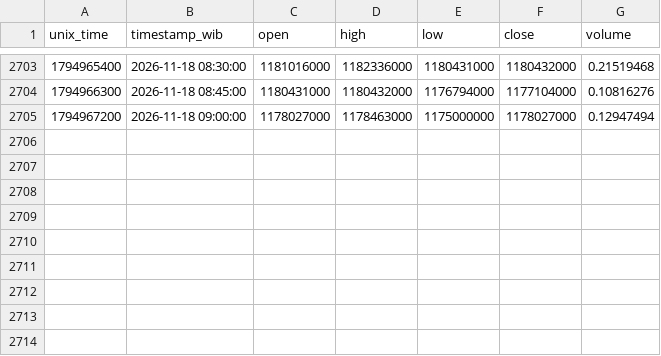
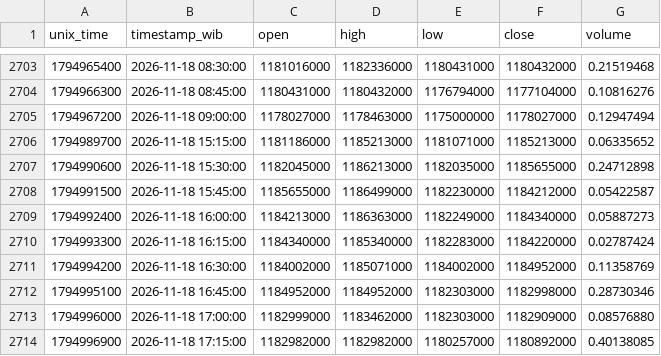
Before and after one commit to anggadefrian-coder/collector, a CSV file: data/btc_idr_15m.csv, drawn as a sheet; only a part is shown, gaps mark what is left out; the diff names each change by its address in the sheet, - before the commit and + after, or states it on an @@ line.

```diff
--- a/data/btc_idr_15m.csv
+++ b/data/btc_idr_15m.csv
+row 2706: 1794989700 | 2026-11-18 15:15:00 | 1181186000 | 1185213000 | 1181071000 | 1185213000 | 0.06335652
+row 2707: 1794990600 | 2026-11-18 15:30:00 | 1182045000 | 1186213000 | 1182035000 | 1185655000 | 0.24712898
+row 2708: 1794991500 | 2026-11-18 15:45:00 | 1185655000 | 1186499000 | 1182230000 | 1184212000 | 0.05422587
+row 2709: 1794992400 | 2026-11-18 16:00:00 | 1184213000 | 1186363000 | 1182249000 | 1184340000 | 0.05887273
+row 2710: 1794993300 | 2026-11-18 16:15:00 | 1184340000 | 1185340000 | 1182283000 | 1184220000 | 0.02787424
+row 2711: 1794994200 | 2026-11-18 16:30:00 | 1184002000 | 1185071000 | 1184002000 | 1184952000 | 0.11358769
+row 2712: 1794995100 | 2026-11-18 16:45:00 | 1184952000 | 1184952000 | 1182303000 | 1182998000 | 0.28730346
+row 2713: 1794996000 | 2026-11-18 17:00:00 | 1182999000 | 1183462000 | 1182303000 | 1182909000 | 0.08576880
+row 2714: 1794996900 | 2026-11-18 17:15:00 | 1182982000 | 1182982000 | 1180257000 | 1180892000 | 0.40138085
```
